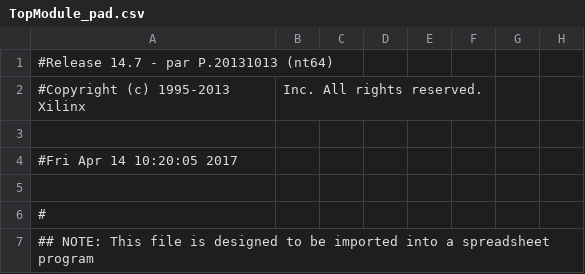
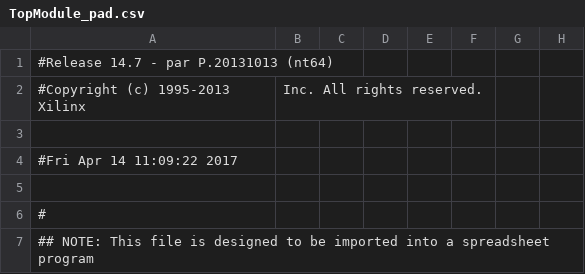
Before and after one commit to nakrule/Space-Invaders, a CSV file: Development version/v1.2/TopModule_pad.csv, drawn as a sheet; only a part is shown; the diff names each change by its address in the sheet, - before the commit and + after, or states it on an @@ line.

```diff
--- a/Development version/v1.2/TopModule_pad.csv
+++ b/Development version/v1.2/TopModule_pad.csv
-A4: #Fri Apr 14 10:20:05 2017
+A4: #Fri Apr 14 11:09:22 2017
```
Also changed, not shown: 42 other files.
